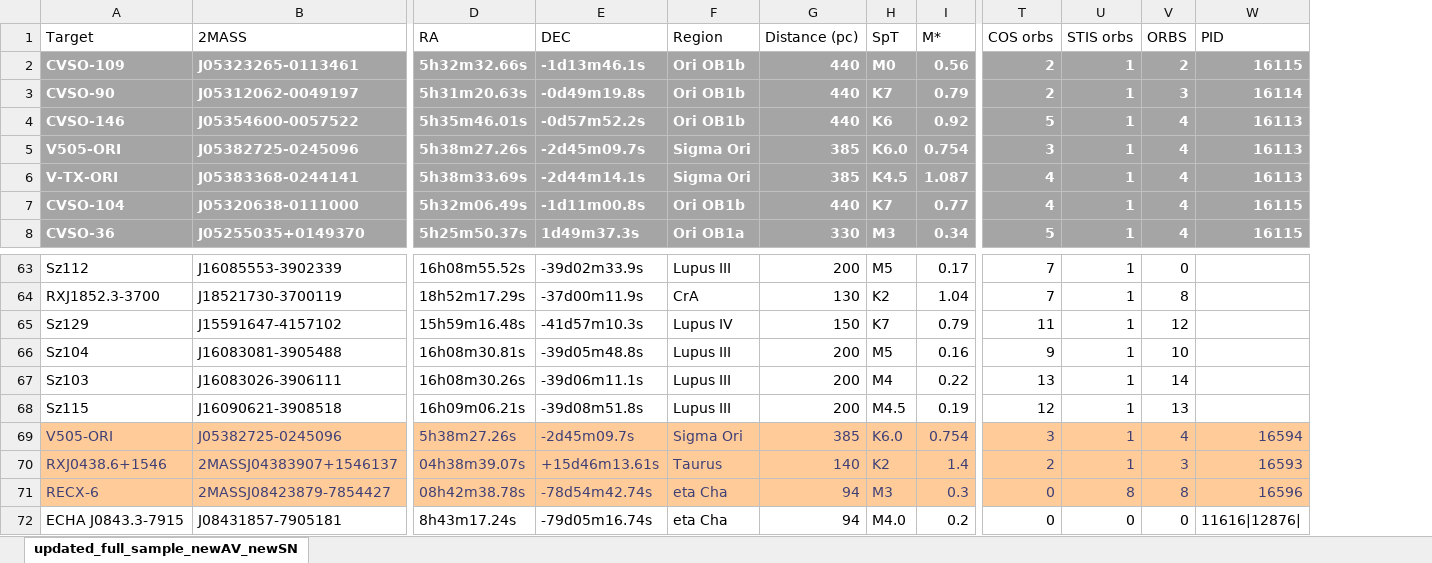
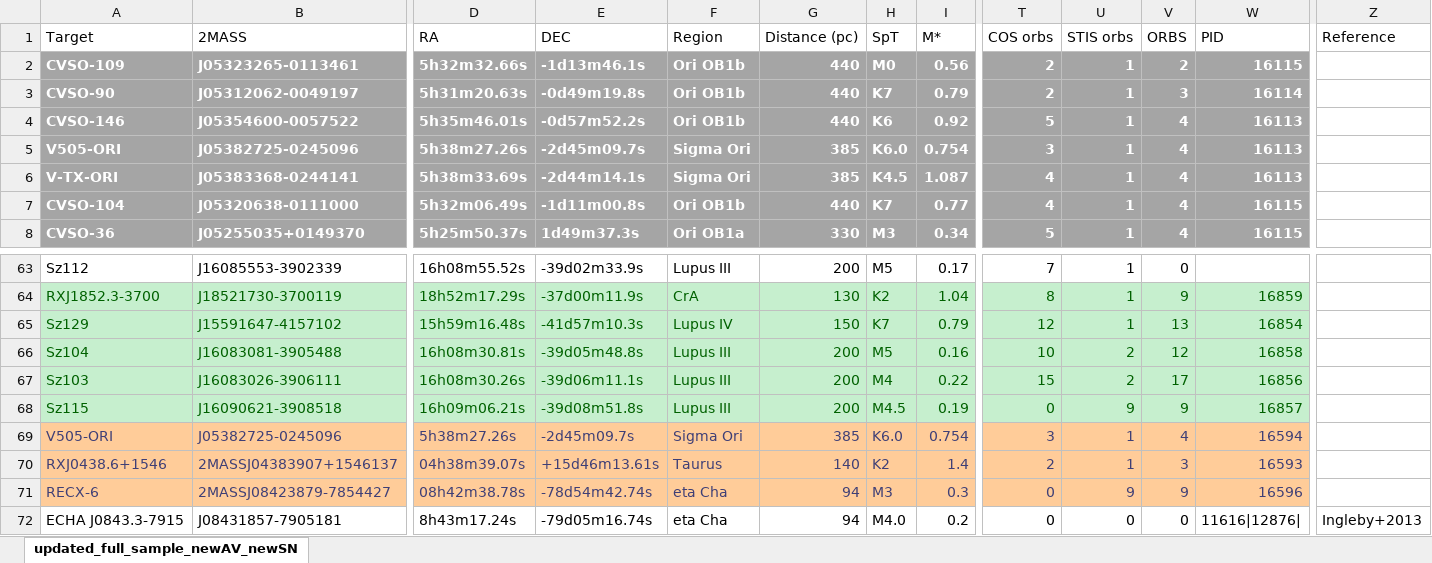
Before and after one commit to spacetelescope/ullyses-utils, an Excel workbook: utils/data/target_metadata/full_sample_CTTS.xlsx, sheet updated_full_sample_newAV_newSN, drawn as a sheet; only a part is shown, gaps mark what is left out; values as stored, in another font and other column widths than the file's, no borders; conditional formats not drawn; the diff covers the shown part only; the diff names each change by its address in the sheet, - before the commit and + after, or states it on an @@ line.

```diff
--- a/utils/data/target_metadata/full_sample_CTTS.xlsx (sheet updated_full_sample_newAV_newSN)
+++ b/utils/data/target_metadata/full_sample_CTTS.xlsx (sheet updated_full_sample_newAV_newSN)
+column Z (Reference), row 72: Ingleby+2013
-A64:W68 fill: none
+A64:W68 fill: #C6EFCE
-A64:B64 text colour: black
+A64:B64 text colour: #006100
-D64:V64 text colour: black
+D64:V64 text colour: #006100
-T64 (COS orbs): 7
+T64 (COS orbs): 8
-V64 (ORBS): 8
+V64 (ORBS): 9
-W64 (PID): (empty)
+W64 (PID): 16859
-A65:V68 text colour: black
+A65:V68 text colour: #006100
-T65 (COS orbs): 11
+T65 (COS orbs): 12
-V65 (ORBS): 12
+V65 (ORBS): 13
-W65 (PID): (empty)
+W65 (PID): 16854
-T66 (COS orbs): 9
+T66 (COS orbs): 10
-U66:U67 (STIS orbs): 1
+U66:U67 (STIS orbs): 2
-V66 (ORBS): 10
+V66 (ORBS): 12
-W66 (PID): (empty)
+W66 (PID): 16858
-T67 (COS orbs): 13
+T67 (COS orbs): 15
-V67 (ORBS): 14
+V67 (ORBS): 17
-W67 (PID): (empty)
+W67 (PID): 16856
-T68 (COS orbs): 12
+T68 (COS orbs): 0
-U68 (STIS orbs): 1
+U68 (STIS orbs): 9
-V68 (ORBS): 13
+V68 (ORBS): 9
-W68 (PID): (empty)
+W68 (PID): 16857
-U71 (STIS orbs): 8
+U71 (STIS orbs): 9
-V71 (ORBS): 8
+V71 (ORBS): 9
```
Also changed, not shown: 31 added rows, 30 edited cells and cell formats elsewhere in this sheet, formulas that keep their value, 11 other files.
